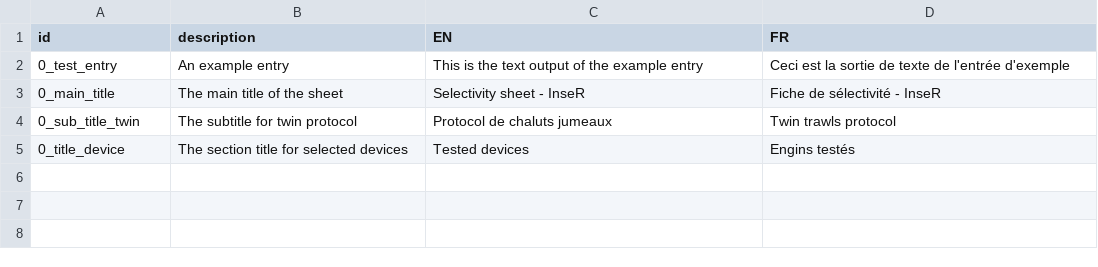
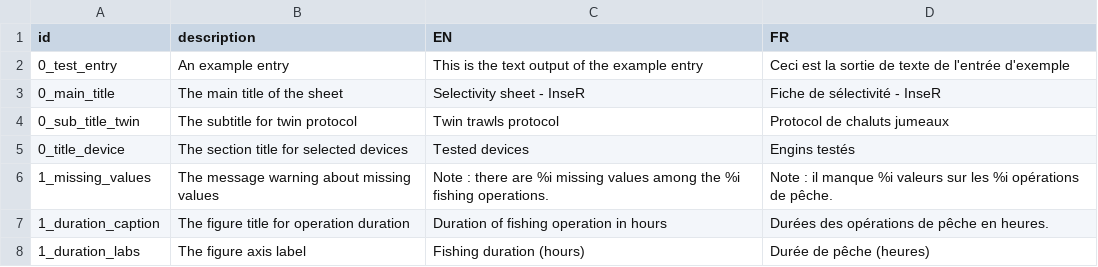
Before and after one commit to mariemorfin/inser, a CSV file: inst/template/translation.csv, drawn as a sheet.

Commit message:
doc: Add a language-agnostic template
why?
- show a complete example of rendering report with language dict

what?
- add a template in inst with correct call to translation object
- add rendering command in utils vignettes
- change name to universal `lg` object

issue #25

```diff
--- a/inst/template/translation.csv
+++ b/inst/template/translation.csv
@@ -3,3 +3,6 @@ id;description;EN;FR
 0_main_title;The main title of the sheet;Selectivity sheet - InseR;Fiche de sélectivité - InseR
-0_sub_title_twin;The subtitle for twin protocol;Protocol de chaluts jumeaux;Twin trawls protocol
+0_sub_title_twin;The subtitle for twin protocol;Twin trawls protocol;Protocol de chaluts jumeaux
 0_title_device;The section title for selected devices;Tested devices;Engins testés
+1_missing_values;The message warning about missing values;Note : there are %i missing values among the %i fishing operations.;Note : il manque %i valeurs sur les %i opérations de pêche.
+1_duration_caption;The figure title for operation duration;Duration of fishing operation in hours;Durées des opérations de pêche en heures.
+1_duration_labs;The figure axis label;Fishing duration (hours);Durée de pêche (heures)
```
Also changed, not shown: 11 other files.
